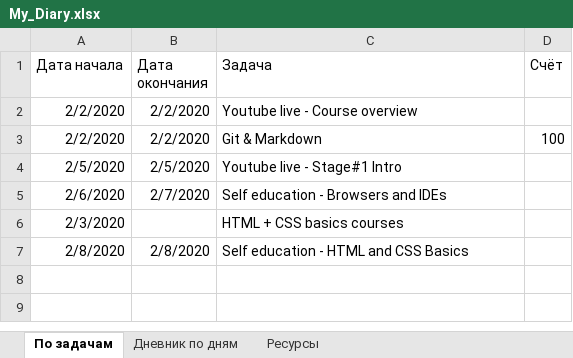
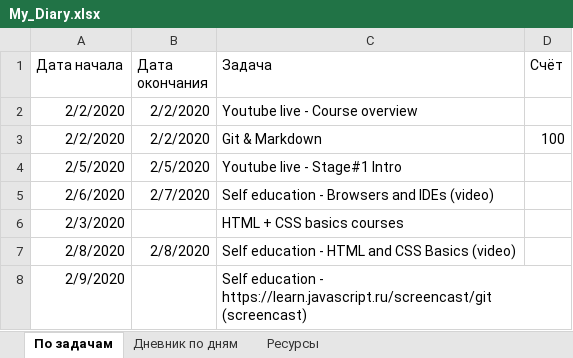
Before and after one commit to AndreiMedvedevSaratov/My_Learning_Diary, an Excel workbook: My_Diary.xlsx, sheet По задачам, drawn as a sheet; values as stored, in another font and other column widths than the file's, no borders; the diff names each change by its address in the sheet, - before the commit and + after, or states it on an @@ line.

```diff
--- a/My_Diary.xlsx (sheet По задачам)
+++ b/My_Diary.xlsx (sheet По задачам)
-C5 (Задача): Self education - Browsers and IDEs
+C5 (Задача): Self education - Browsers and IDEs (video)
-C7 (Задача): Self education - HTML and CSS Basics
+C7 (Задача): Self education - HTML and CSS Basics (video)
+row 8: 2/9/2020 |  | Self education - https://learn.javascript.ru/screencast/git (screencast)
```
Also changed, not shown: sheet Ресурсы, sheet Дневник по дням.
